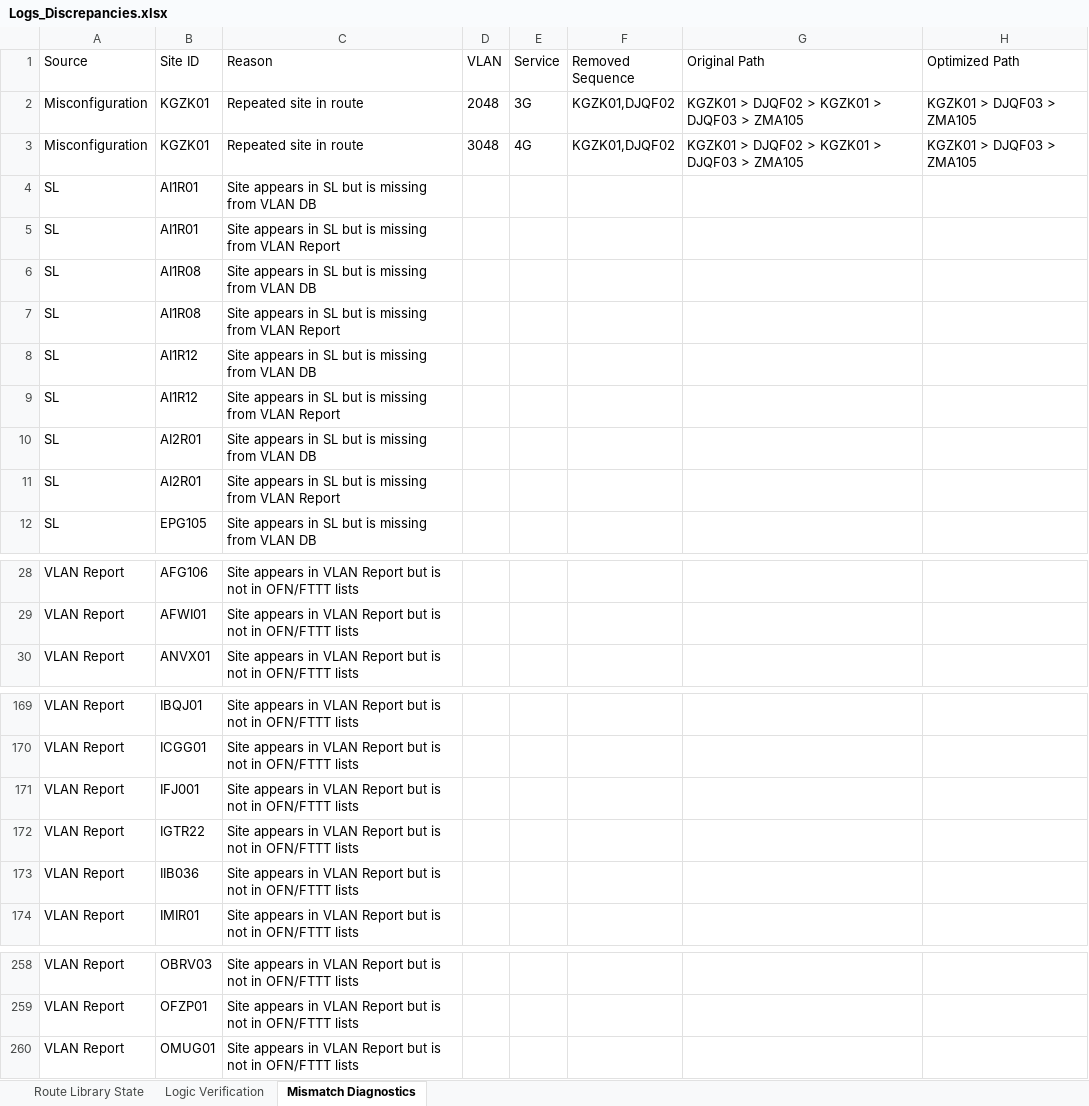
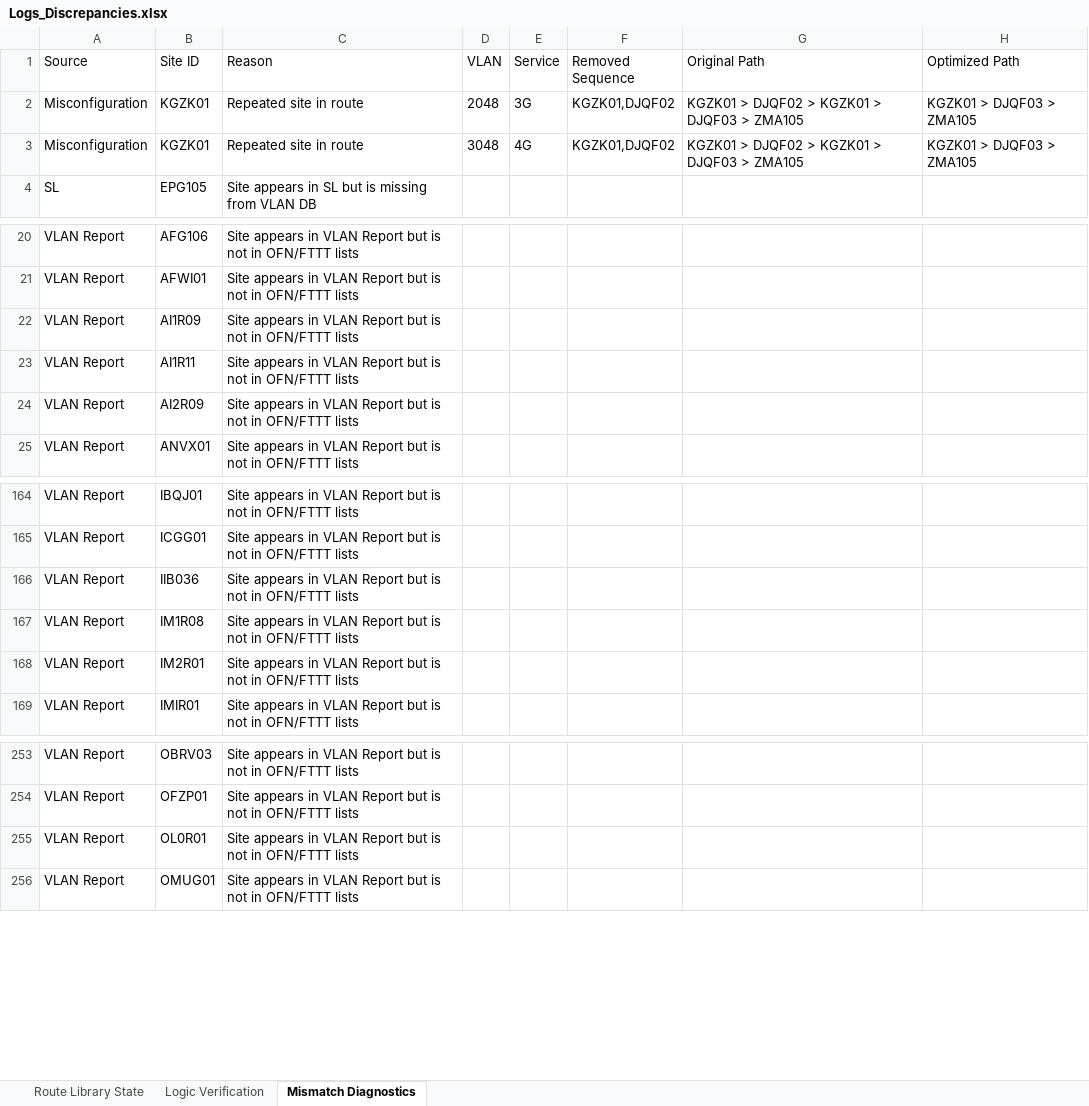
Before and after one commit to asghar-attari1211/network-explorer, an Excel workbook: Logs_Discrepancies.xlsx, sheet Mismatch Diagnostics, drawn as a sheet; only a part is shown, gaps mark what is left out; values as stored, in another font and other column widths than the file's, no borders; removed rows and columns are numbered as before the commit, all else as after; the diff covers the shown part only; the diff names each change by its address in the sheet, - before the commit and + after, or states it on an @@ line.

```diff
--- a/Logs_Discrepancies.xlsx (sheet Mismatch Diagnostics)
+++ b/Logs_Discrepancies.xlsx (sheet Mismatch Diagnostics)
-row 4: SL | AI1R01 | Site appears in SL but is missing from VLAN DB
-row 5: SL | AI1R01 | Site appears in SL but is missing from VLAN Report
-row 6: SL | AI1R08 | Site appears in SL but is missing from VLAN DB
-row 7: SL | AI1R08 | Site appears in SL but is missing from VLAN Report
-row 8: SL | AI1R12 | Site appears in SL but is missing from VLAN DB
-row 9: SL | AI1R12 | Site appears in SL but is missing from VLAN Report
-row 10: SL | AI2R01 | Site appears in SL but is missing from VLAN DB
-row 11: SL | AI2R01 | Site appears in SL but is missing from VLAN Report
+row 22: VLAN Report | AI1R09 | Site appears in VLAN Report but is not in OFN/FTTT lists
+row 23: VLAN Report | AI1R11 | Site appears in VLAN Report but is not in OFN/FTTT lists
+row 24: VLAN Report | AI2R09 | Site appears in VLAN Report but is not in OFN/FTTT lists
-row 171: VLAN Report | IFJ001 | Site appears in VLAN Report but is not in OFN/FTTT lists
-row 172: VLAN Report | IGTR22 | Site appears in VLAN Report but is not in OFN/FTTT lists
+row 167: VLAN Report | IM1R08 | Site appears in VLAN Report but is not in OFN/FTTT lists
+row 168: VLAN Report | IM2R01 | Site appears in VLAN Report but is not in OFN/FTTT lists
+row 255: VLAN Report | OL0R01 | Site appears in VLAN Report but is not in OFN/FTTT lists
```
Also changed, not shown: 2 added rows elsewhere in this sheet, sheet Logic Verification, sheet Route Library State, Consolidated_VLAN_Report_27-Apr-2026.xlsx, Dependencies.xlsx, 2 other files.
